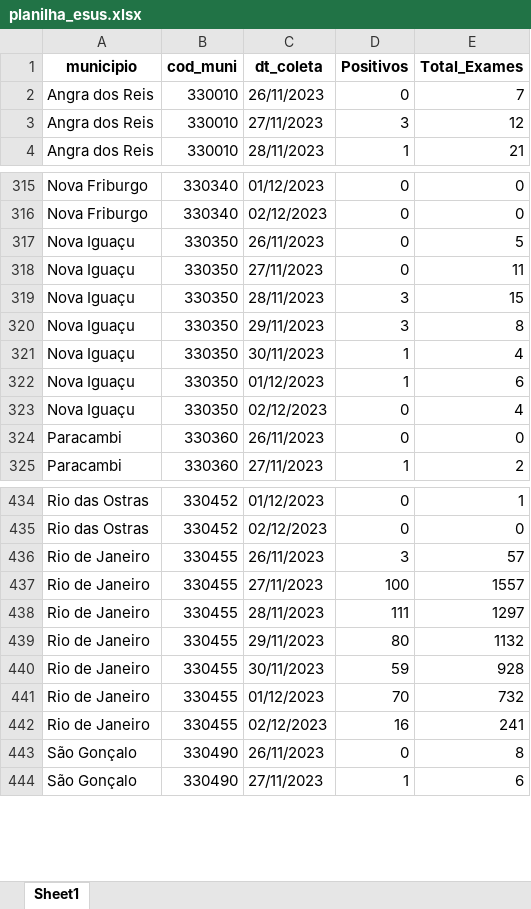
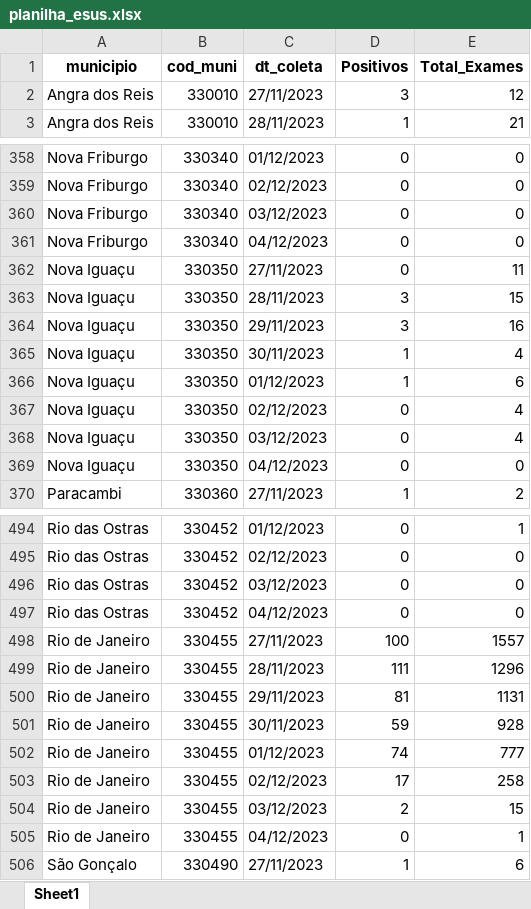
Before and after one commit to eduardompeixoto/Taxa-de-Positividade-AG-E-SUS, an Excel workbook: inst/planilha_esus.xlsx, sheet Sheet1, drawn as a sheet; only a part is shown, gaps mark what is left out; values as stored, in another font and other column widths than the file's, no borders; removed rows and columns are numbered as before the commit, all else as after; the diff covers the shown part only; the diff names each change by its address in the sheet, - before the commit and + after, or states it on an @@ line.

Commit message:
2023-12-04 13:22:16.338896

```diff
--- a/inst/planilha_esus.xlsx (sheet Sheet1)
+++ b/inst/planilha_esus.xlsx (sheet Sheet1)
-row 2: Angra dos Reis | 330010 | 26/11/2023 | 0 | 7
-row 317: Nova Iguaçu | 330350 | 26/11/2023 | 0 | 5
+row 360: Nova Friburgo | 330340 | 03/12/2023 | 0 | 0
+row 361: Nova Friburgo | 330340 | 04/12/2023 | 0 | 0
-E364 (Total_Exames): 8
+E364 (Total_Exames): 16
-row 324: Paracambi | 330360 | 26/11/2023 | 0 | 0
+row 368: Nova Iguaçu | 330350 | 03/12/2023 | 0 | 4
+row 369: Nova Iguaçu | 330350 | 04/12/2023 | 0 | 0
-row 436: Rio de Janeiro | 330455 | 26/11/2023 | 3 | 57
+row 496: Rio das Ostras | 330452 | 03/12/2023 | 0 | 0
+row 497: Rio das Ostras | 330452 | 04/12/2023 | 0 | 0
-E499 (Total_Exames): 1297
+E499 (Total_Exames): 1296
-D500 (Positivos): 80
+D500 (Positivos): 81
-E500 (Total_Exames): 1132
+E500 (Total_Exames): 1131
-D502 (Positivos): 70
+D502 (Positivos): 74
-E502 (Total_Exames): 732
+E502 (Total_Exames): 777
-D503 (Positivos): 16
+D503 (Positivos): 17
-E503 (Total_Exames): 241
+E503 (Total_Exames): 258
-row 443: São Gonçalo | 330490 | 26/11/2023 | 0 | 8
+row 504: Rio de Janeiro | 330455 | 03/12/2023 | 2 | 15
+row 505: Rio de Janeiro | 330455 | 04/12/2023 | 0 | 1
```
Also changed, not shown: 113 added rows, 35 removed rows and 139 edited cells elsewhere in this sheet.
